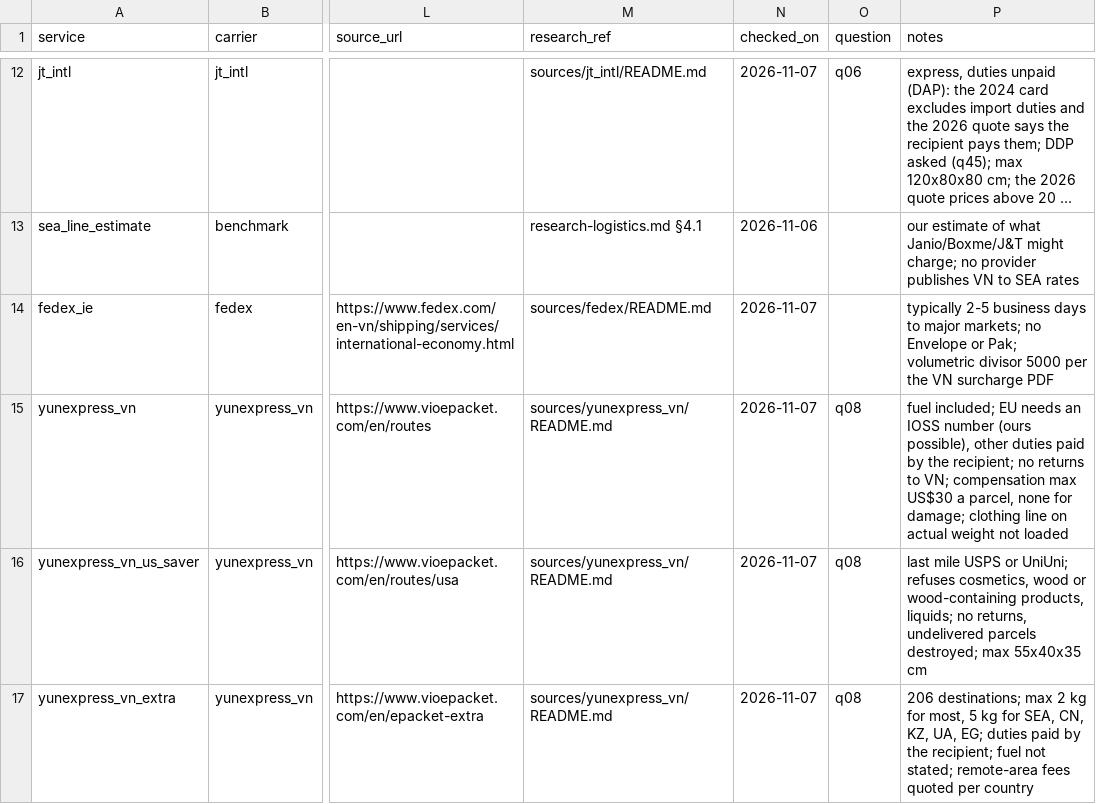
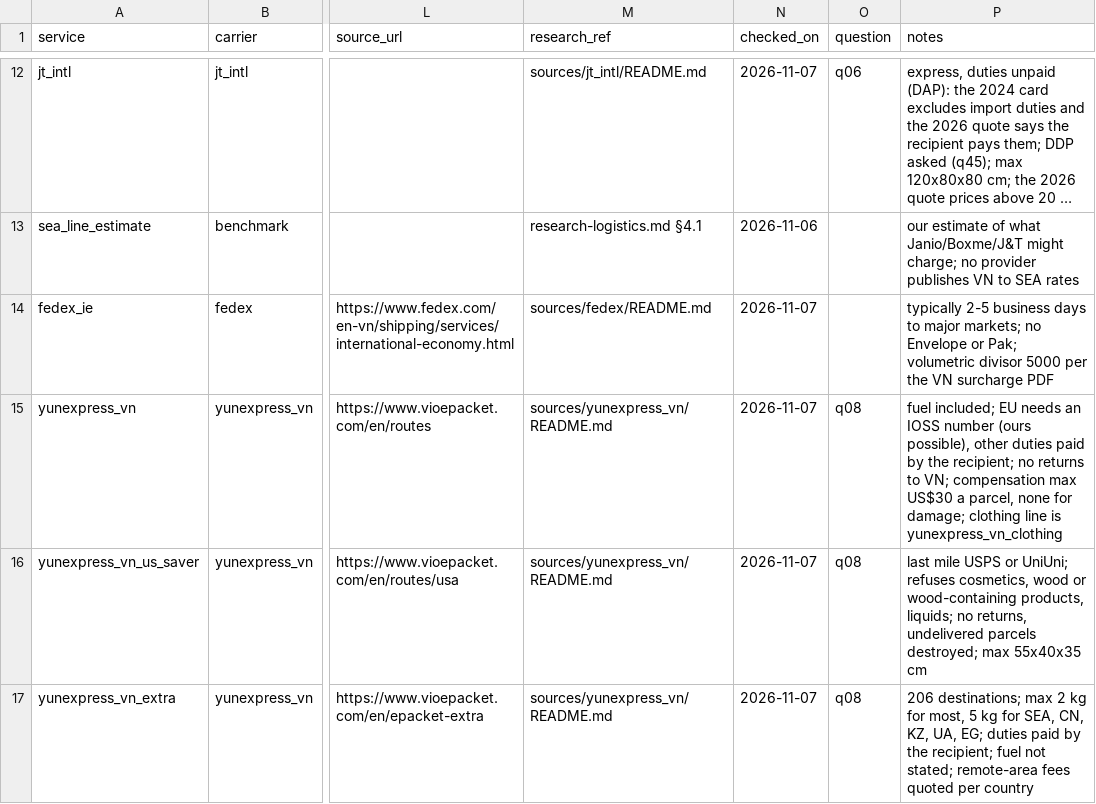
Before and after one commit to florianmarkusse/merchant-of-record, a CSV file: docs/markets/services.csv, drawn as a sheet; only a part is shown, gaps mark what is left out; long unchanged cells end in …; the diff covers the shown part only; the diff names each change by its address in the sheet, - before the commit and + after, or states it on an @@ line.

```diff
--- a/docs/markets/services.csv
+++ b/docs/markets/services.csv
-P15 (notes): …clothing line on actual weight not loaded
+P15 (notes): …clothing line is yunexpress_vn_clothing
```
Also changed, not shown: 1 added row elsewhere in this file, docs/markets/rate_cards.csv, docs/markets/service_restrictions.csv, 7 other files.
